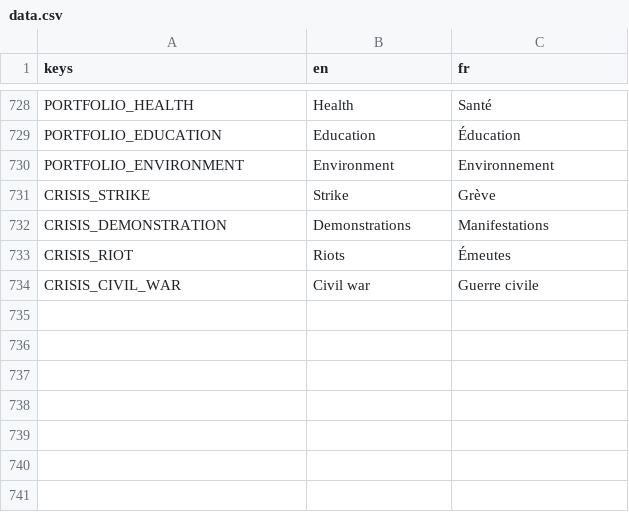
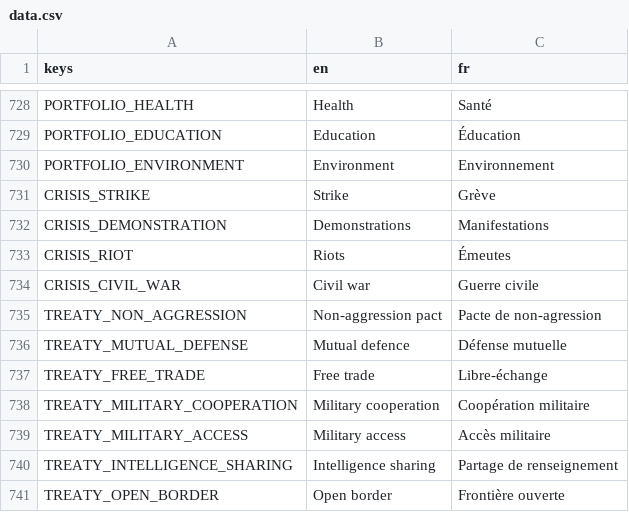
Before and after one commit to Chronos8001/Statecraft, a CSV file: data/localization/data.csv, drawn as a sheet; only a part is shown, gaps mark what is left out.

Commit message:
feat(data): ajouter les traités et la situation diplomatique de 2026

```diff
--- a/data/localization/data.csv
+++ b/data/localization/data.csv
@@ -734 +734,8 @@ CRISIS_RIOT,Riots,Émeutes
 CRISIS_CIVIL_WAR,Civil war,Guerre civile
+TREATY_NON_AGGRESSION,Non-aggression pact,Pacte de non-agression
+TREATY_MUTUAL_DEFENSE,Mutual defence,Défense mutuelle
+TREATY_FREE_TRADE,Free trade,Libre-échange
+TREATY_MILITARY_COOPERATION,Military cooperation,Coopération militaire
+TREATY_MILITARY_ACCESS,Military access,Accès militaire
+TREATY_INTELLIGENCE_SHARING,Intelligence sharing,Partage de renseignement
+TREATY_OPEN_BORDER,Open border,Frontière ouverte
```
Also changed, not shown: 4 other files.
